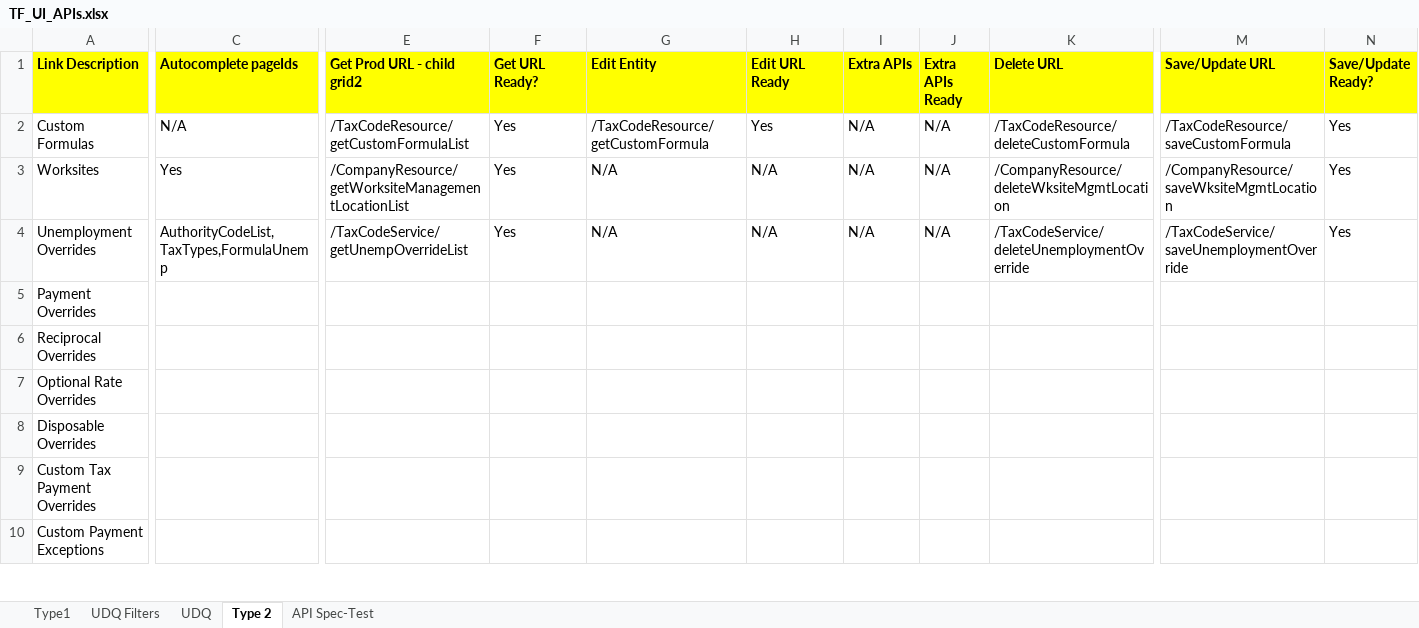
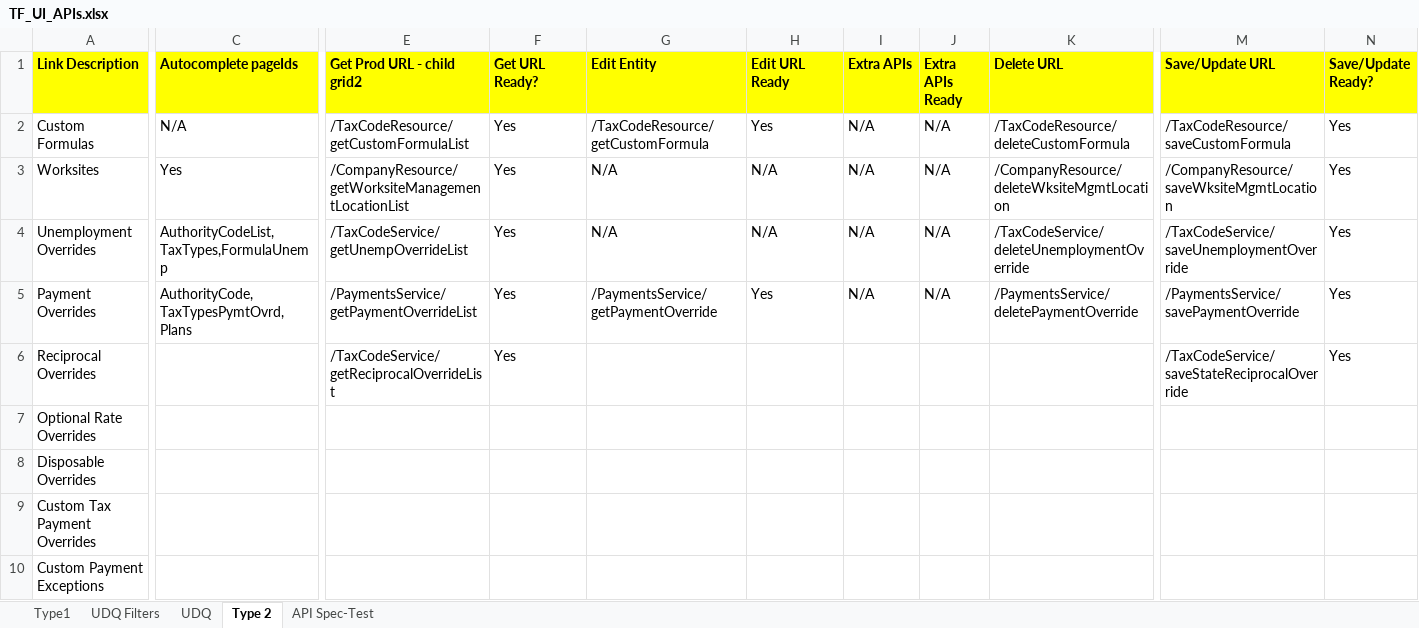
Before and after one commit to winitnaek/tf-new-arch-artifacts-TFPH215042021, an Excel workbook: TF_UI_APIs.xlsx, sheet Type 2, drawn as a sheet; only a part is shown, gaps mark what is left out; values as stored, in another font and other column widths than the file's, no borders; table styles not drawn; the diff covers the shown part only; the diff names each change by its address in the sheet, - before the commit and + after, or states it on an @@ line.

Commit message:
Reciprocal Overrides API

```diff
--- a/TF_UI_APIs.xlsx (sheet Type 2)
+++ b/TF_UI_APIs.xlsx (sheet Type 2)
-C5 (Autocomplete pageIds): (empty)
+C5 (Autocomplete pageIds): AuthorityCode,TaxTypesPymtOvrd,Plans
-E5 (Get Prod URL - child grid2): (empty)
+E5 (Get Prod URL - child grid2): /PaymentsService/getPaymentOverrideList
-F5:F6 (Get URL Ready?): (empty)
+F5:F6 (Get URL Ready?): Yes
-G5 (Edit Entity): (empty)
+G5 (Edit Entity): /PaymentsService/getPaymentOverride
-H5 (Edit URL Ready): (empty)
+H5 (Edit URL Ready): Yes
-I5 (Extra APIs): (empty)
+I5 (Extra APIs): N/A
-J5 (Extra APIs Ready): (empty)
+J5 (Extra APIs Ready): N/A
-K5 (Delete URL): (empty)
+K5 (Delete URL): /PaymentsService/deletePaymentOverride
-M5 (Save/Update URL): (empty)
+M5 (Save/Update URL): /PaymentsService/savePaymentOverride
-N5:N6 (Save/Update Ready?): (empty)
+N5:N6 (Save/Update Ready?): Yes
-E6 (Get Prod URL - child grid2): (empty)
+E6 (Get Prod URL - child grid2): /TaxCodeService/getReciprocalOverrideList
-M6 (Save/Update URL): (empty)
+M6 (Save/Update URL): /TaxCodeService/saveStateReciprocalOverride
```
Also changed, not shown: 5 edited cells elsewhere in this sheet.
